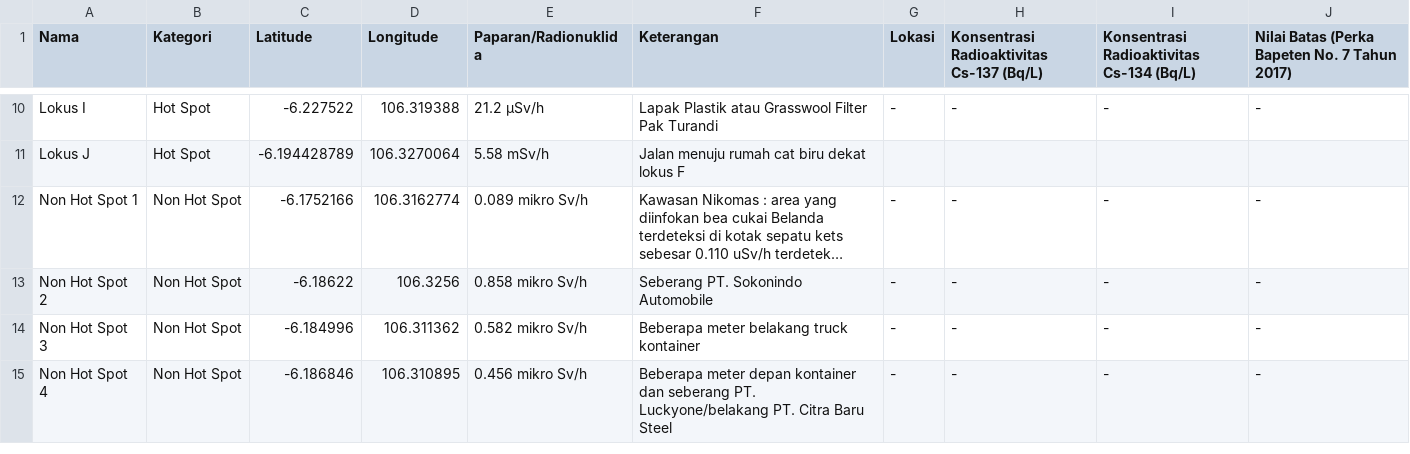
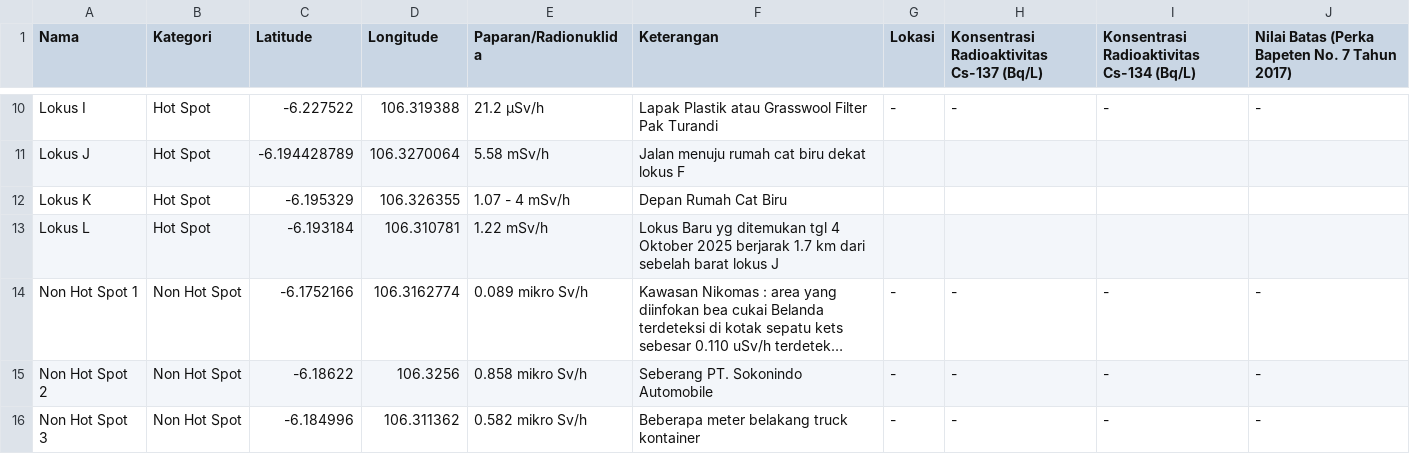
Before and after one commit to helenraflis/peta-cikande, a CSV file: data.csv, drawn as a sheet; only a part is shown, gaps mark what is left out; the shorter side is filled out with more unchanged rows; long unchanged cells end in …; the diff names each change by its address in the sheet, - before the commit and + after, or states it on an @@ line.

```diff
--- a/data.csv
+++ b/data.csv
+row 12: Lokus K | Hot Spot | -6.195329 | 106.326355 | 1.07 - 4 mSv/h | Depan Rumah Cat Biru
+row 13: Lokus L | Hot Spot | -6.193184 | 106.310781 | 1.22 mSv/h | Lokus Baru yg ditemukan tgl 4 Oktober 2025 berjarak 1.7 km dari sebelah barat lokus J
```
Also changed, not shown: 1 other file.
